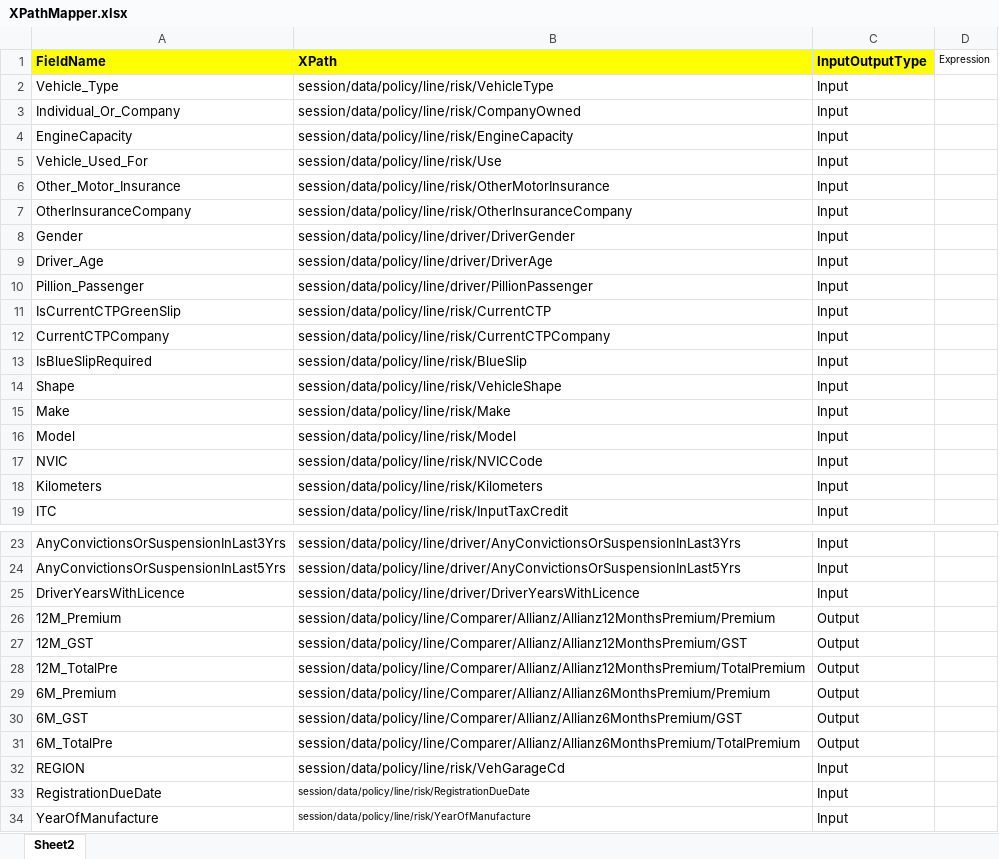
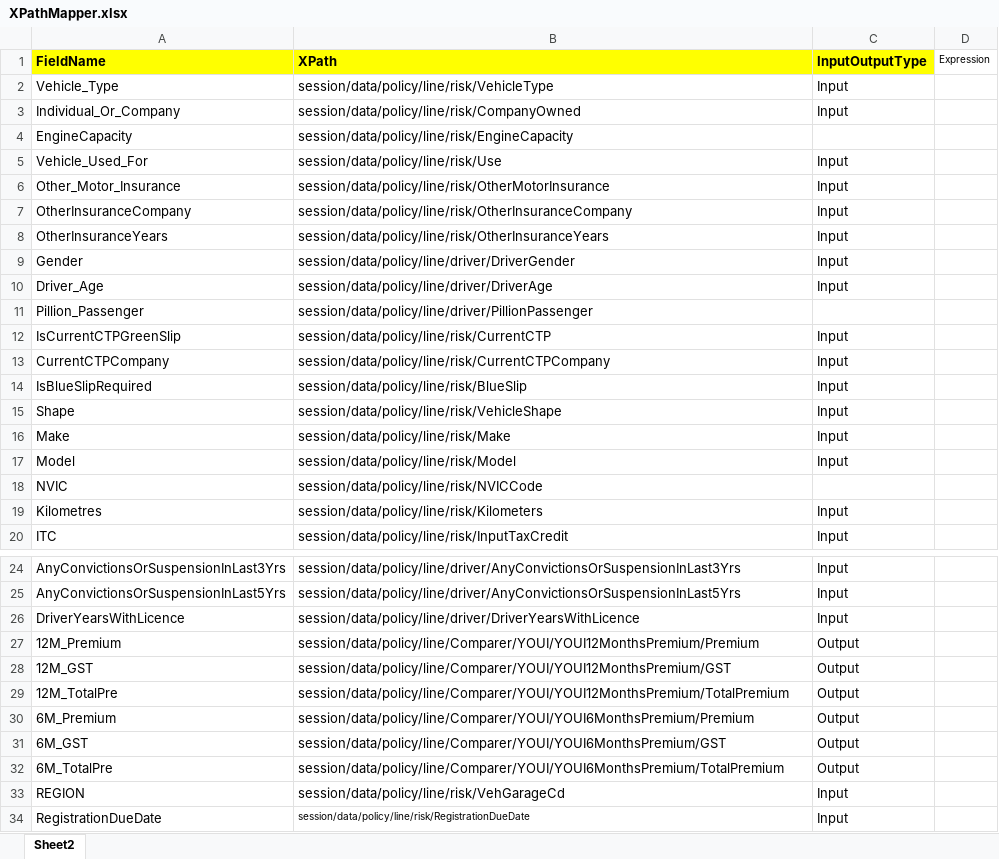
Before and after one commit to SaketVats95/TestDataMapper_WPF, an Excel workbook: TestDataMapper/bin/Debug/XPathMapper.xlsx, sheet Sheet2, drawn as a sheet; only a part is shown, gaps mark what is left out; the shorter side is filled out with more unchanged rows; values as stored, in another font and other column widths than the file's, no borders; addresses are those after the commit; the diff names each change by its address in the sheet, - before the commit and + after, or states it on an @@ line.

```diff
--- a/TestDataMapper/bin/Debug/XPathMapper.xlsx (sheet Sheet2)
+++ b/TestDataMapper/bin/Debug/XPathMapper.xlsx (sheet Sheet2)
-C4 (InputOutputType): Input
+C4 (InputOutputType): (empty)
+row 8: OtherInsuranceYears | session/data/policy/line/risk/OtherInsuranceYears | Input
-C11 (InputOutputType): Input
+C11 (InputOutputType): (empty)
-C18 (InputOutputType): Input
+C18 (InputOutputType): (empty)
-A19 (FieldName): Kilometers
+A19 (FieldName): Kilometres
-B27 (XPath): session/data/policy/line/Comparer/Allianz/Allianz12MonthsPremium/Premium
+B27 (XPath): session/data/policy/line/Comparer/YOUI/YOUI12MonthsPremium/Premium
-B28 (XPath): session/data/policy/line/Comparer/Allianz/Allianz12MonthsPremium/GST
+B28 (XPath): session/data/policy/line/Comparer/YOUI/YOUI12MonthsPremium/GST
-B29 (XPath): session/data/policy/line/Comparer/Allianz/Allianz12MonthsPremium/TotalPremium
+B29 (XPath): session/data/policy/line/Comparer/YOUI/YOUI12MonthsPremium/TotalPremium
-B30 (XPath): session/data/policy/line/Comparer/Allianz/Allianz6MonthsPremium/Premium
+B30 (XPath): session/data/policy/line/Comparer/YOUI/YOUI6MonthsPremium/Premium
-B31 (XPath): session/data/policy/line/Comparer/Allianz/Allianz6MonthsPremium/GST
+B31 (XPath): session/data/policy/line/Comparer/YOUI/YOUI6MonthsPremium/GST
-B32 (XPath): session/data/policy/line/Comparer/Allianz/Allianz6MonthsPremium/TotalPremium
+B32 (XPath): session/data/policy/line/Comparer/YOUI/YOUI6MonthsPremium/TotalPremium
```
Also changed, not shown: 4 other files.
